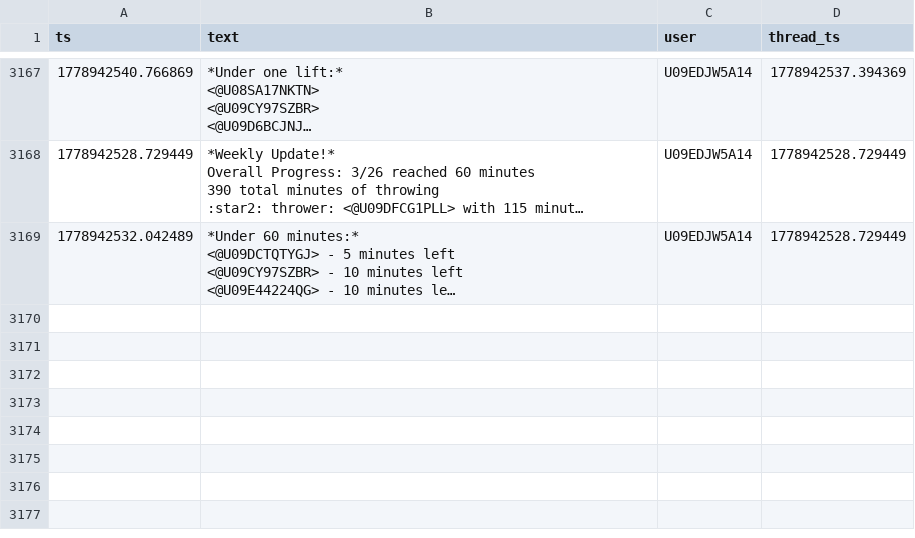
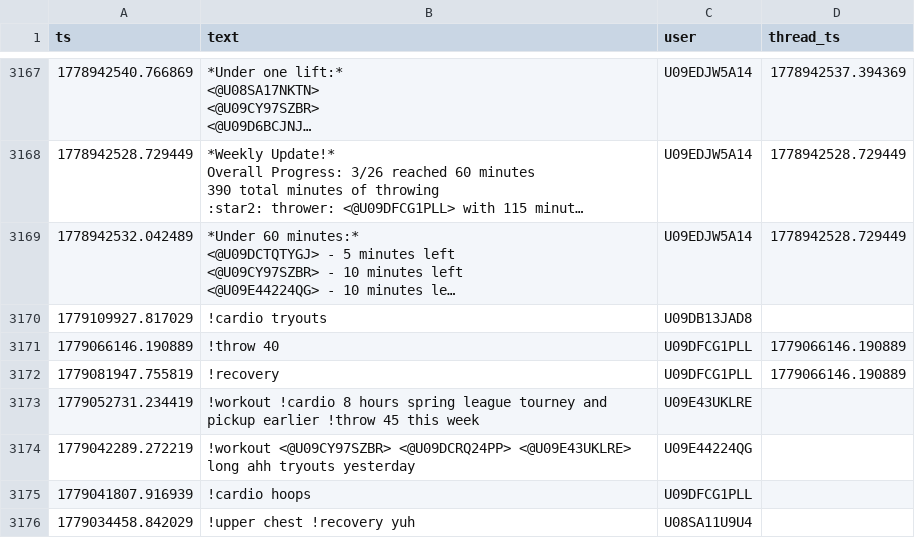
Before and after one commit to MGreenberg58/slackbot-main, a CSV file: messages.csv, drawn as a sheet; only a part is shown, gaps mark what is left out; long unchanged cells end in …; the diff names each change by its address in the sheet, - before the commit and + after, or states it on an @@ line.

```diff
--- a/messages.csv
+++ b/messages.csv
+row 3170: 1779109927.817029 | !cardio tryouts | U09DB13JAD8
+row 3171: 1779066146.190889 | !throw 40 | U09DFCG1PLL | 1779066146.190889
+row 3172: 1779081947.755819 | !recovery | U09DFCG1PLL | 1779066146.190889
+row 3173: 1779052731.234419 | !workout !cardio 8 hours spring league tourney and pickup earlier !throw 45 this week | U09E43UKLRE
+row 3174: 1779042289.272219 | !workout <@U09CY97SZBR> <@U09DCRQ24PP> <@U09E43UKLRE> long ahh tryouts yesterday | U09E44224QG
+row 3175: 1779041807.916939 | !cardio hoops | U09DFCG1PLL
+row 3176: 1779034458.842029 | !upper chest !recovery yuh | U08SA11U9U4
```
